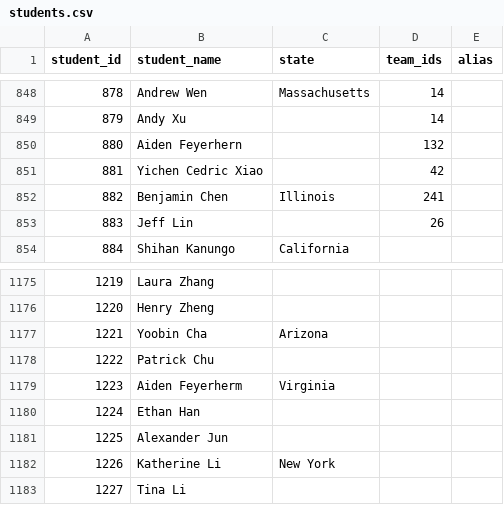
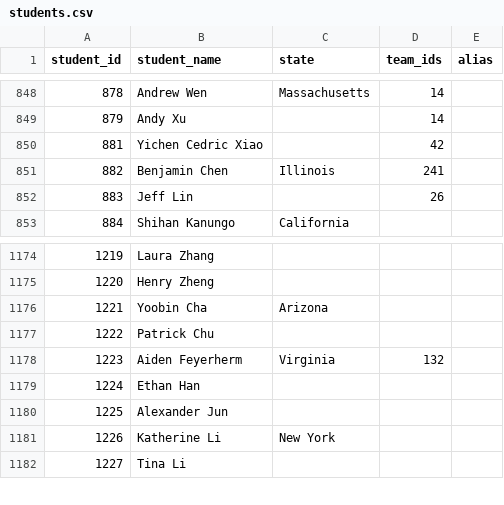
Before and after one commit to x-du/math-competition, a CSV file: database/students/students.csv, drawn as a sheet; only a part is shown, gaps mark what is left out.

Commit message:
Fixing Aiden Feyerherm's record

```diff
--- a/database/students/students.csv
+++ b/database/students/students.csv
@@ -849,3 +849,2 @@ student_id,student_name,state,team_ids,alias
 879,Andy Xu,,14,
-880,Aiden Feyerhern,,132,
 881,Yichen Cedric Xiao,,42,
@@ -1178,3 +1177,3 @@ student_id,student_name,state,team_ids,alias
 1222,Patrick Chu,,,
-1223,Aiden Feyerherm,Virginia,,
+1223,Aiden Feyerherm,Virginia,132,
 1224,Ethan Han,,,
```
Also changed, not shown: 2 other files.
